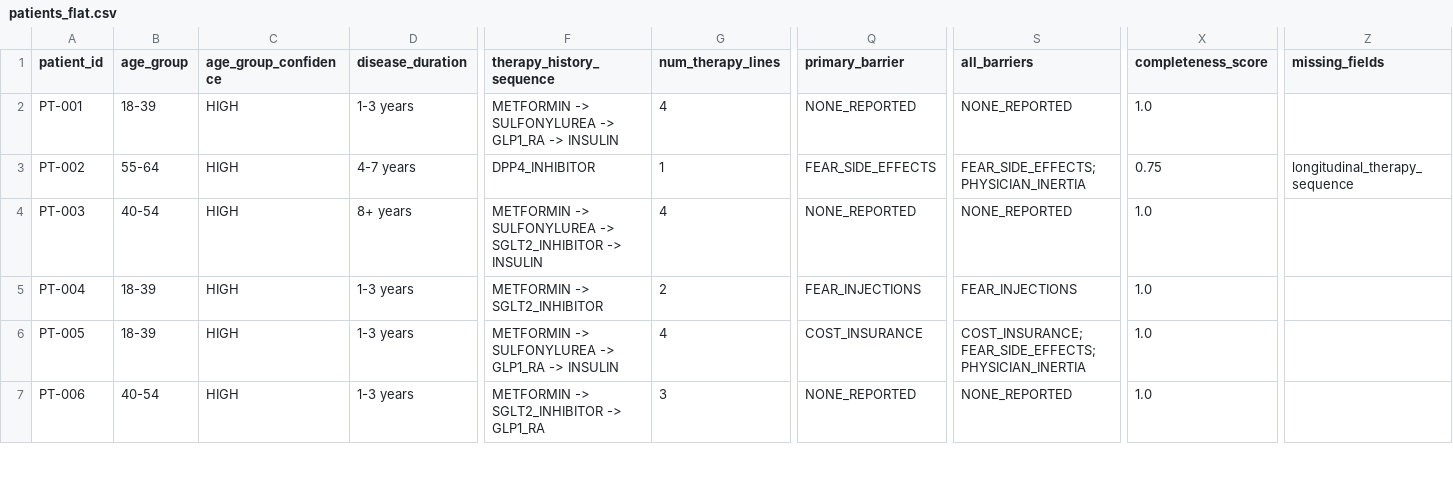
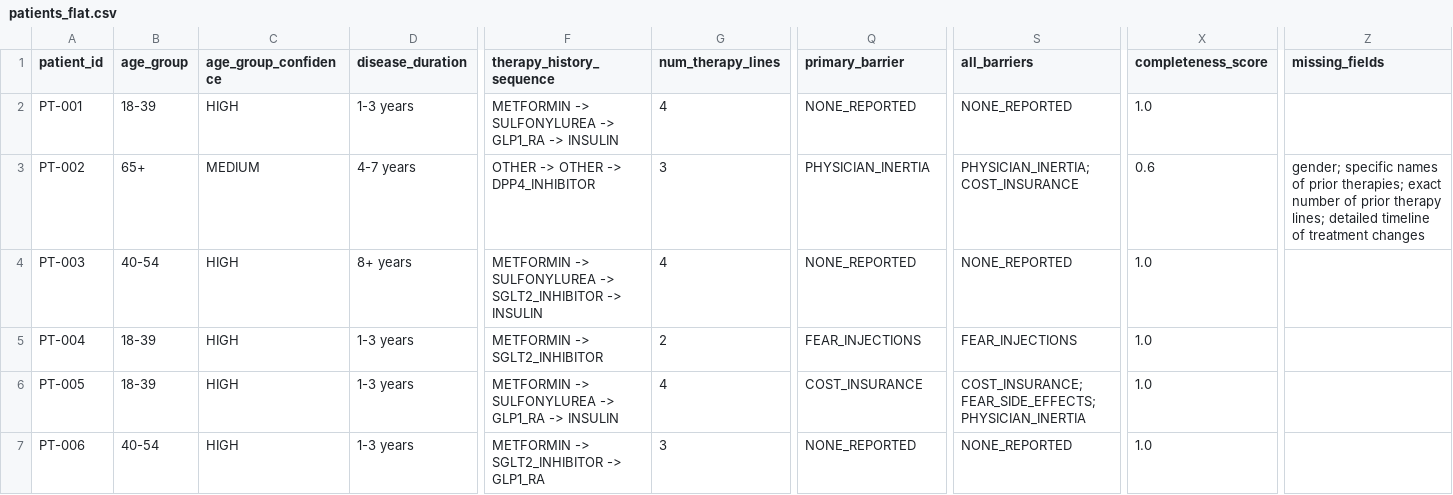
Before and after one commit to dSAxmonis/genai-patient-journey-t2d, a CSV file: outputs/patients_flat.csv, drawn as a sheet; only a part is shown, gaps mark what is left out; the diff names each change by its address in the sheet, - before the commit and + after, or states it on an @@ line.

Commit message:
Update outputs with live Groq key extraction and re-synced metrics

```diff
--- a/outputs/patients_flat.csv
+++ b/outputs/patients_flat.csv
-B3 (age_group): 55-64
+B3 (age_group): 65+
-C3 (age_group_confidence): HIGH
+C3 (age_group_confidence): MEDIUM
-F3 (therapy_history_sequence): DPP4_INHIBITOR
+F3 (therapy_history_sequence): OTHER -> OTHER -> DPP4_INHIBITOR
-G3 (num_therapy_lines): 1
+G3 (num_therapy_lines): 3
-Q3 (primary_barrier): FEAR_SIDE_EFFECTS
+Q3 (primary_barrier): PHYSICIAN_INERTIA
-S3 (all_barriers): FEAR_SIDE_EFFECTS; PHYSICIAN_INERTIA
+S3 (all_barriers): PHYSICIAN_INERTIA; COST_INSURANCE
-X3 (completeness_score): 0.75
+X3 (completeness_score): 0.6
-Z3 (missing_fields): longitudinal_therapy_sequence
+Z3 (missing_fields): gender; specific names of prior therapies; exact number of prior therapy lines; detailed timeline of treatment changes
```
Also changed, not shown: 3 other files.
